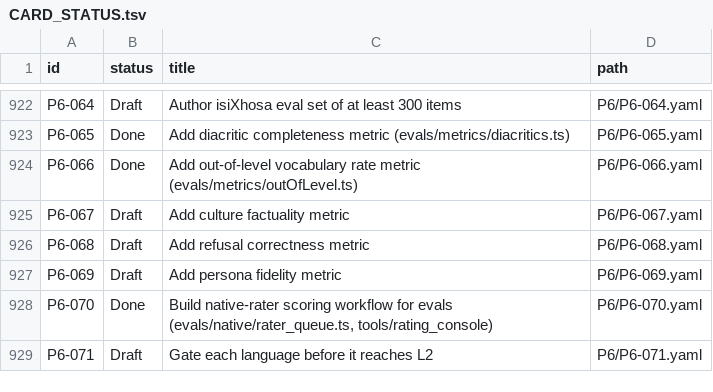
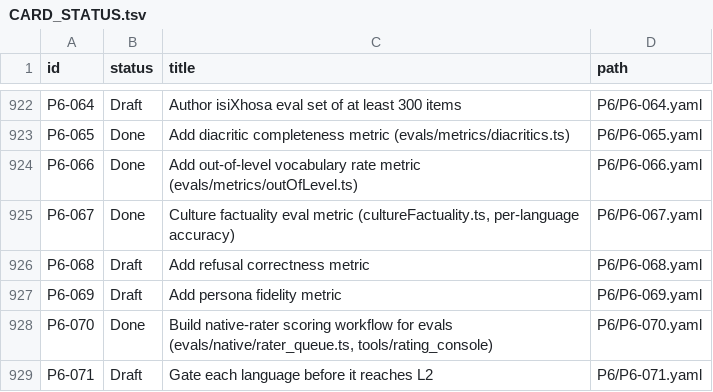
Before and after one commit to michaelTheKing0616/lingafriq-mobile-app-clone, a TSV file: docs/plan/CARD_STATUS.tsv, drawn as a sheet; only a part is shown, gaps mark what is left out.

```diff
--- a/docs/plan/CARD_STATUS.tsv
+++ b/docs/plan/CARD_STATUS.tsv
@@ -924,3 +924,3 @@ P6-065	Done	Add diacritic completeness metric (evals/metrics/diacritics.ts)	P6/P
 P6-066	Done	Add out-of-level vocabulary rate metric (evals/metrics/outOfLevel.ts)	P6/P6-066.yaml
-P6-067	Draft	Add culture factuality metric	P6/P6-067.yaml
+P6-067	Done	Culture factuality eval metric (cultureFactuality.ts, per-language accuracy)	P6/P6-067.yaml
 P6-068	Draft	Add refusal correctness metric	P6/P6-068.yaml
```
Also changed, not shown: 1 other file.
